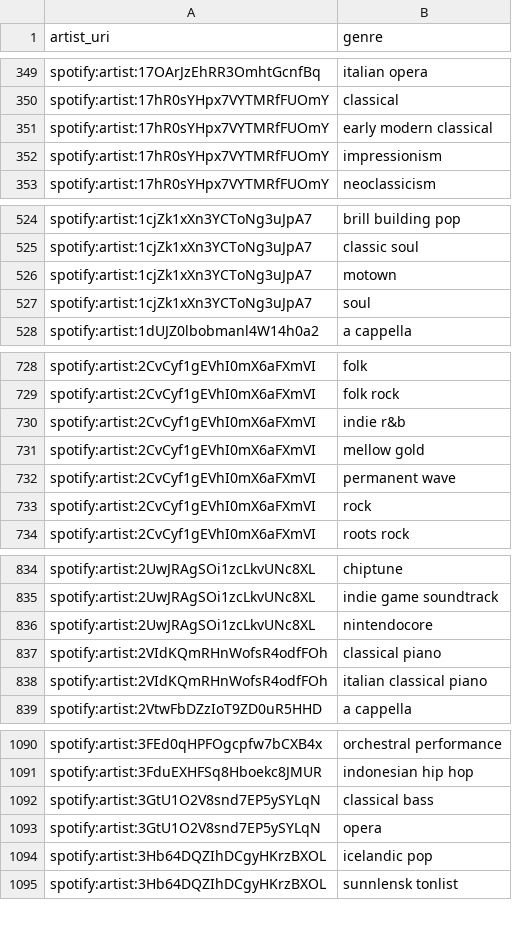
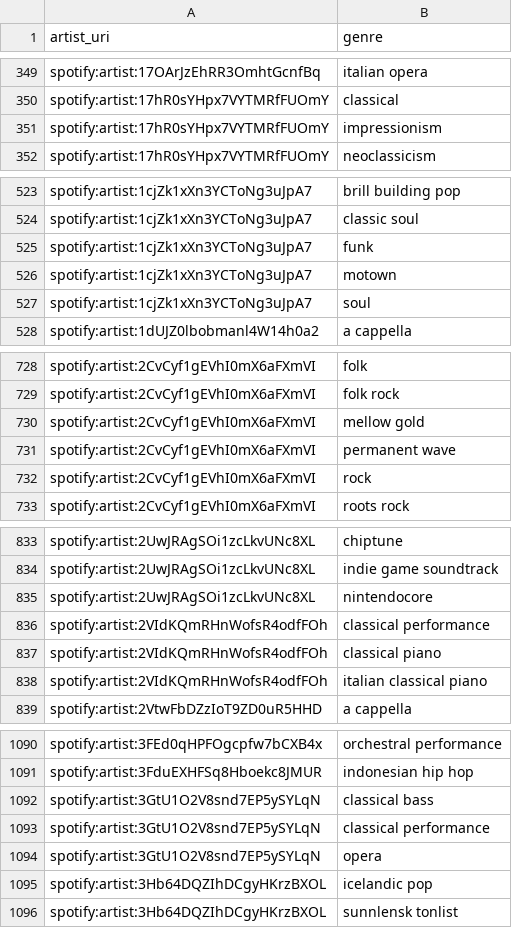
Before and after one commit to jbrown1618/spotify-stats-jbrown1618, a CSV file: data/artist_genre.csv, drawn as a sheet; only a part is shown, gaps mark what is left out; removed rows and columns are numbered as before the commit, all else as after; the diff covers the shown part only; the diff names each change by its address in the sheet, - before the commit and + after, or states it on an @@ line.

Commit message:
[Automated] Update with latest data

```diff
--- a/data/artist_genre.csv
+++ b/data/artist_genre.csv
-row 351: spotify:artist:17hR0sYHpx7VYTMRfFUOmY | early modern classical
+row 525: spotify:artist:1cjZk1xXn3YCToNg3uJpA7 | funk
-row 730: spotify:artist:2CvCyf1gEVhI0mX6aFXmVI | indie r&b
+row 836: spotify:artist:2VIdKQmRHnWofsR4odfFOh | classical performance
+row 1093: spotify:artist:3GtU1O2V8snd7EP5ySYLqN | classical performance
```
Also changed, not shown: 4 added rows and 2 removed rows elsewhere in this file, data/albums.csv, data/artists.csv, 39 other files.
